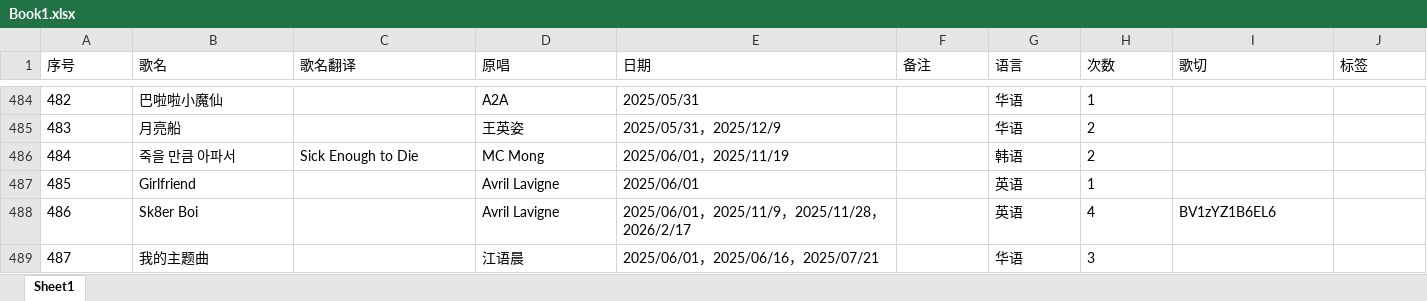
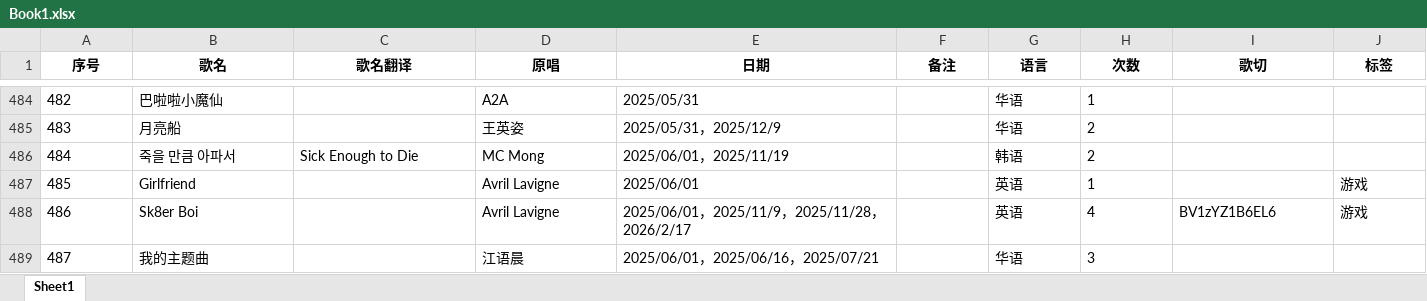
Before and after one commit to mit3urifans/mit3uri-song-list, an Excel workbook: scripts/Book1.xlsx, sheet Sheet1, drawn as a sheet; only a part is shown, gaps mark what is left out; values as stored, in another font and other column widths than the file's, no borders; the diff covers the shown part only; the diff names each change by its address in the sheet, - before the commit and + after, or states it on an @@ line.

```diff
--- a/scripts/Book1.xlsx (sheet Sheet1)
+++ b/scripts/Book1.xlsx (sheet Sheet1)
@@ A1:J1 bold: off → on, alignment: left → center @@
-J487:J488 (标签): (empty)
+J487:J488 (标签): 游戏
```
Also changed, not shown: 40 edited cells elsewhere in this sheet, 1 other file.
